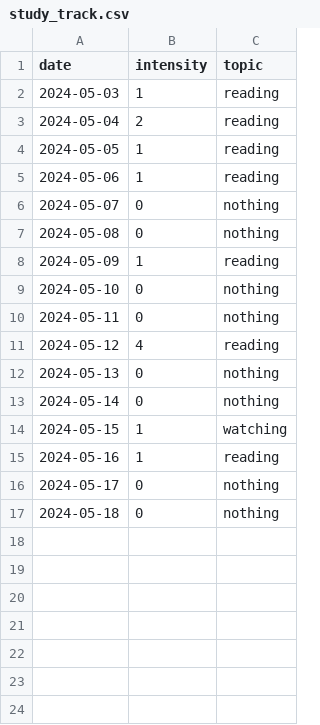
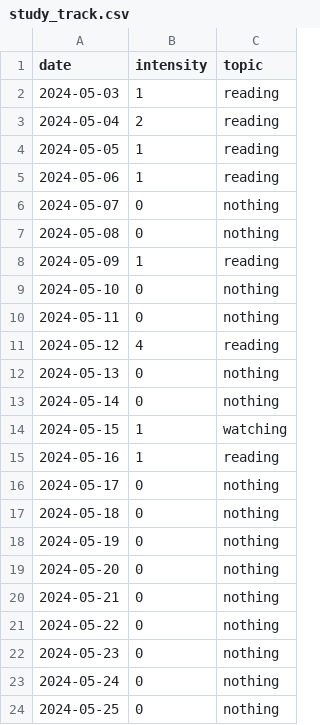
Before and after one commit to devprabal/24k_tracks, a CSV file: records/study_track.csv, drawn as a sheet; the diff names each change by its address in the sheet, - before the commit and + after, or states it on an @@ line.

Commit message:
record entry

```diff
--- a/records/study_track.csv
+++ b/records/study_track.csv
+row 18: 2024-05-19 | 0 | nothing
+row 19: 2024-05-20 | 0 | nothing
+row 20: 2024-05-21 | 0 | nothing
+row 21: 2024-05-22 | 0 | nothing
+row 22: 2024-05-23 | 0 | nothing
+row 23: 2024-05-24 | 0 | nothing
+row 24: 2024-05-25 | 0 | nothing
```
Also changed, not shown: records/gym_track.csv, records/korean_track.csv, 1 other file.
